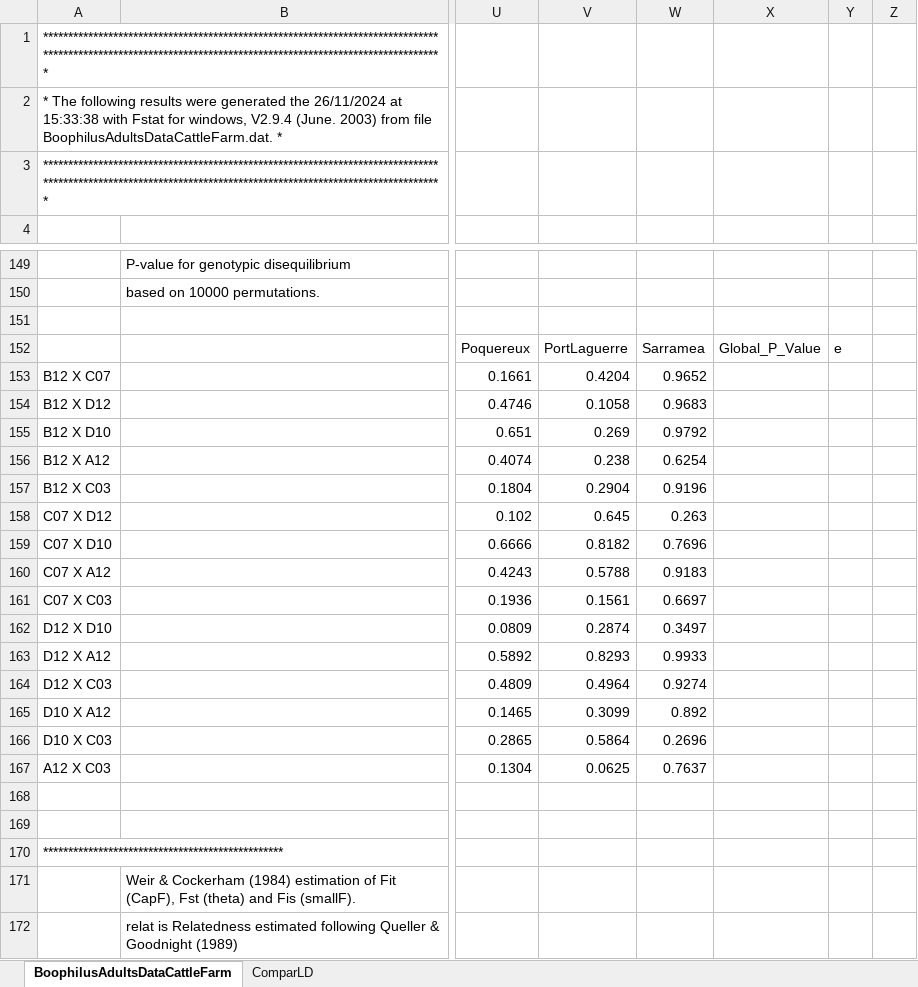
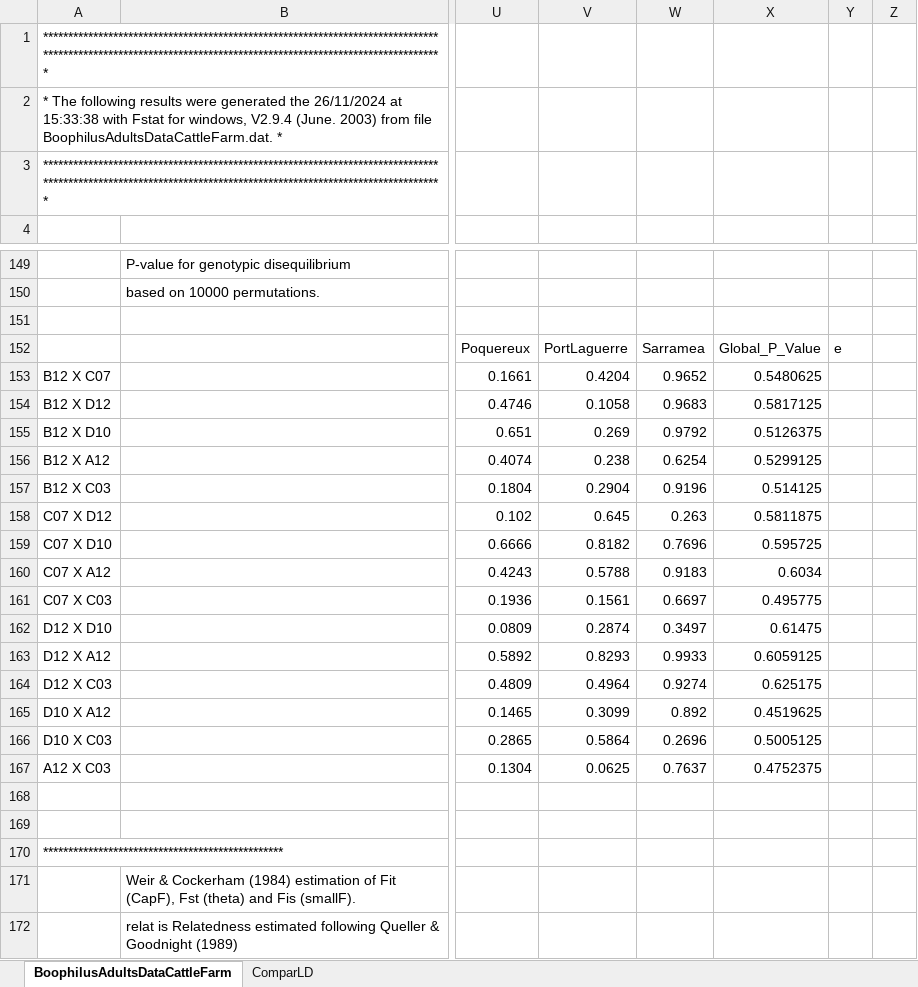
Before and after one commit to vincentmanz/shiny_pop_gen, an Excel workbook: BoophilusAdultsDataCattleFarmRes(2).xlsx, sheet BoophilusAdultsDataCattleFarm, drawn as a sheet; only a part is shown, gaps mark what is left out; values as stored, in another font and other column widths than the file's, no borders; charts and pictures and conditional formats not drawn; the diff covers the shown part only; the diff names each change by its address in the sheet, - before the commit and + after, or states it on an @@ line.

```diff
--- a/BoophilusAdultsDataCattleFarmRes(2).xlsx (sheet BoophilusAdultsDataCattleFarm)
+++ b/BoophilusAdultsDataCattleFarmRes(2).xlsx (sheet BoophilusAdultsDataCattleFarm)
-X153: (empty)
+X153: 0.5480625
-X154: (empty)
+X154: 0.5817125
-X155: (empty)
+X155: 0.5126375
-X156: (empty)
+X156: 0.5299125
-X157: (empty)
+X157: 0.514125
-X158: (empty)
+X158: 0.5811875
-X159: (empty)
+X159: 0.595725
-X160: (empty)
+X160: 0.6034
-X161: (empty)
+X161: 0.495775
-X162: (empty)
+X162: 0.61475
-X163: (empty)
+X163: 0.6059125
-X164: (empty)
+X164: 0.625175
-X165: (empty)
+X165: 0.4519625
-X166: (empty)
+X166: 0.5005125
-X167: (empty)
+X167: 0.4752375
```
Also changed, not shown: 15 edited cells elsewhere in this sheet, sheet ComparLD, formulas that keep their value, charts or pictures, 1 other file.
